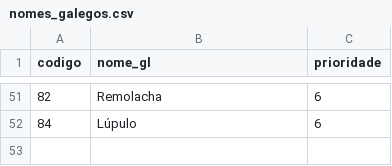
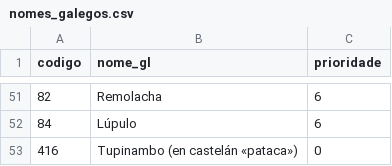
Before and after one commit to xabierseixo/horta, a CSV file: src/horta/data/nomes_galegos.csv, drawn as a sheet; only a part is shown, gaps mark what is left out; the diff names each change by its address in the sheet, - before the commit and + after, or states it on an @@ line.

Commit message:
feat: comando horta-catalogos, procedemento de descarga e busca por comezo de palabra

```diff
--- a/src/horta/data/nomes_galegos.csv
+++ b/src/horta/data/nomes_galegos.csv
+row 53: 416 | Tupinambo (en castelán «pataca») | 0
```
Also changed, not shown: 6 other files.
